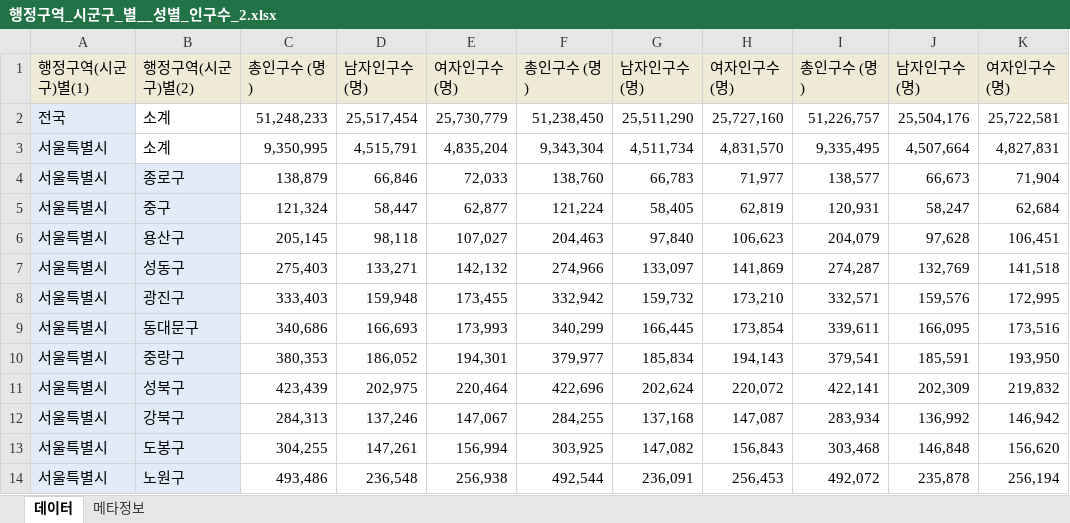
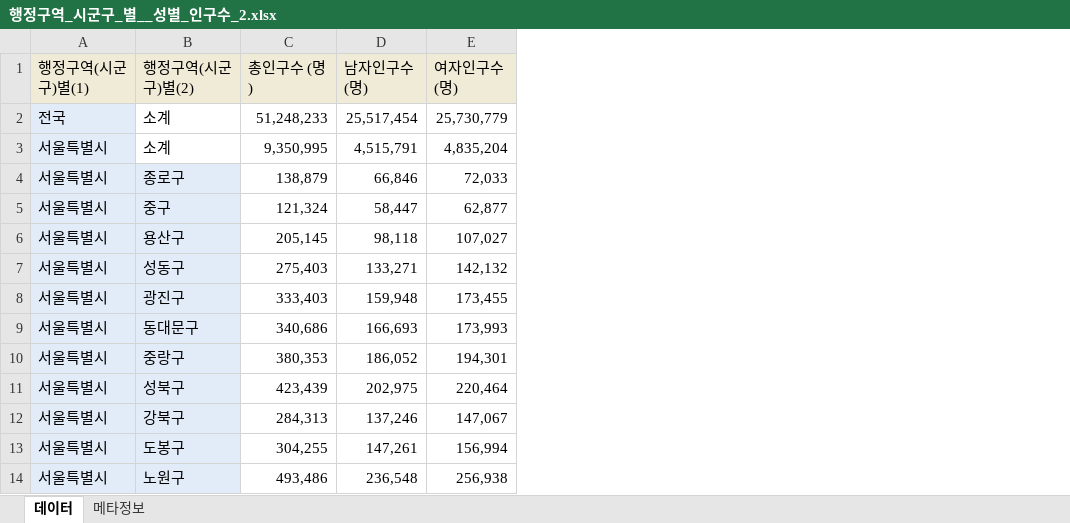
Before and after one commit to compass149/my_python, an Excel workbook: ch9.geo/행정구역_시군구_별__성별_인구수_2.xlsx, sheet 데이터, drawn as a sheet; only a part is shown; values as stored, in another font and other column widths than the file's, no borders; the diff names each change by its address in the sheet, - before the commit and + after, or states it on an @@ line.

```diff
--- a/ch9.geo/행정구역_시군구_별__성별_인구수_2.xlsx (sheet 데이터)
+++ b/ch9.geo/행정구역_시군구_별__성별_인구수_2.xlsx (sheet 데이터)
-column F (총인구수 (명)), rows 2-14: 51,238,450 | 9,343,304 | 138,760 | 121,224 | 204,463 | 274,966 | 332,942 | 340,299 | 379,977 | 422,696 | 284,255 | 303,925 | 492,544
-column G (남자인구수 (명)), rows 2-14: 25,511,290 | 4,511,734 | 66,783 | 58,405 | 97,840 | 133,097 | 159,732 | 166,445 | 185,834 | 202,624 | 137,168 | 147,082 | 236,091
-column H (여자인구수 (명)), rows 2-14: 25,727,160 | 4,831,570 | 71,977 | 62,819 | 106,623 | 141,869 | 173,210 | 173,854 | 194,143 | 220,072 | 147,087 | 156,843 | 256,453
-column I (총인구수 (명)), rows 2-14: 51,226,757 | 9,335,495 | 138,577 | 120,931 | 204,079 | 274,287 | 332,571 | 339,611 | 379,541 | 422,141 | 283,934 | 303,468 | 492,072
-column J (남자인구수 (명)), rows 2-14: 25,504,176 | 4,507,664 | 66,673 | 58,247 | 97,628 | 132,769 | 159,576 | 166,095 | 185,591 | 202,309 | 136,992 | 146,848 | 235,878
-column K (여자인구수 (명)), rows 2-14: 25,722,581 | 4,827,831 | 71,904 | 62,684 | 106,451 | 141,518 | 172,995 | 173,516 | 193,950 | 219,832 | 146,942 | 156,620 | 256,194
```
Also changed, not shown: 12 other files.
